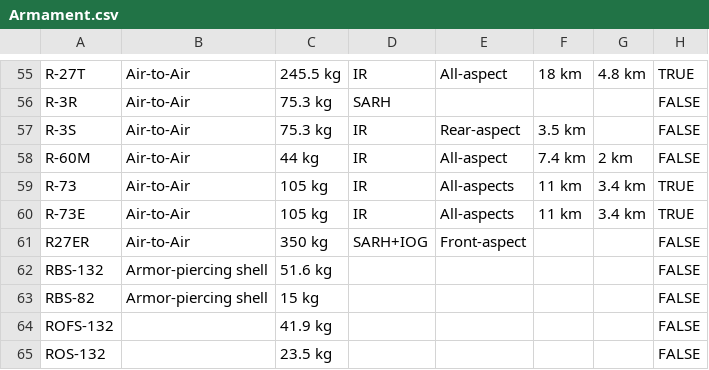
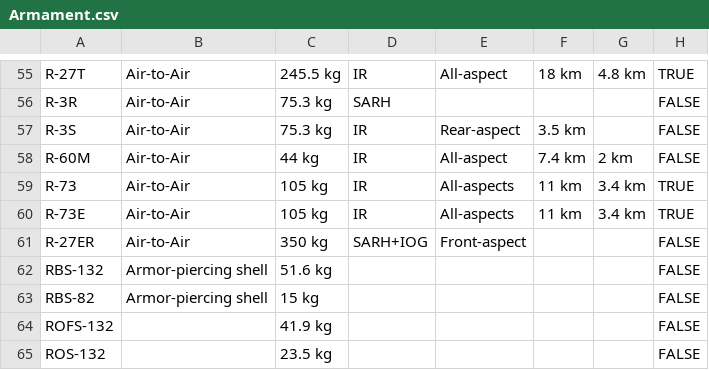
Before and after one commit to RRetromant/Projekt-War-Thunder, a CSV file: Armament.csv, drawn as a sheet; only a part is shown, gaps mark what is left out; the diff names each change by its address in the sheet, - before the commit and + after, or states it on an @@ line.

Commit message:
Update Armament.csv
Aus R27ER R-27ER gemacht, damit es einheitlich ist

```diff
--- a/Armament.csv
+++ b/Armament.csv
-A61: R27ER
+A61: R-27ER
```
